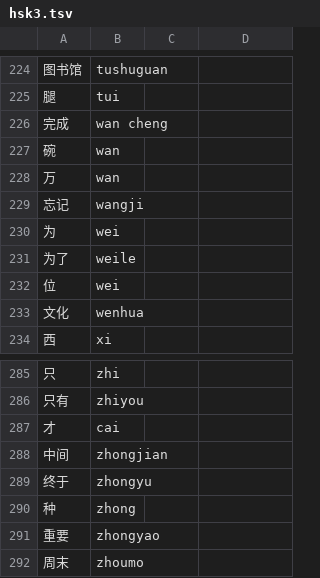
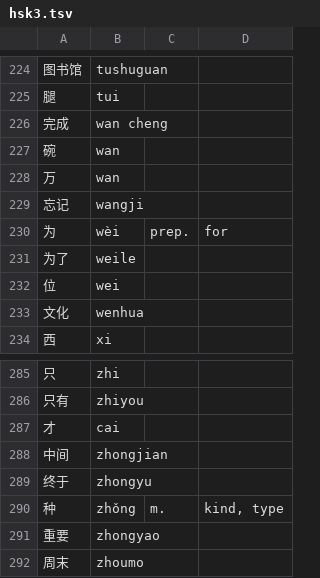
Before and after one commit to samblenny/ime_engine, a TSV file: vocab/hsk3.tsv, drawn as a sheet; only a part is shown, gaps mark what is left out.

```diff
--- a/vocab/hsk3.tsv
+++ b/vocab/hsk3.tsv
@@ -229,3 +229,3 @@
 忘记	wangji
-为	wei
+为	wèi	prep.	for
 为了	weile
@@ -289,3 +289,3 @@
 终于	zhongyu
-种	zhong
+种	zhǒng	m.	kind, type
 重要	zhongyao
```
Also changed, not shown: vocab/hsk1.tsv, vocab/hsk3-extra.tsv, 6 other files.
